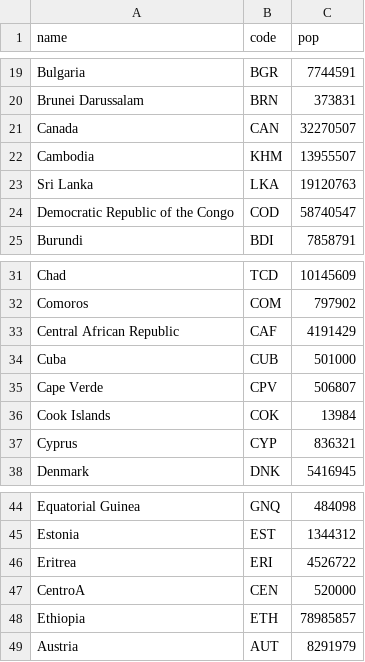
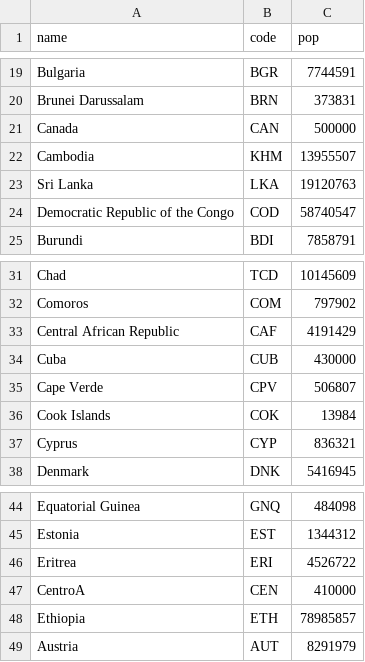
Before and after one commit to Godzilla039/MiPrimeGit, a CSV file: sexoo.csv, drawn as a sheet; only a part is shown, gaps mark what is left out.

Commit message:
Update sexoo.csv

```diff
--- a/sexoo.csv
+++ b/sexoo.csv
@@ -20,3 +20,3 @@ Bulgaria,BGR,7744591
 Brunei Darussalam,BRN,373831
-Canada,CAN,32270507
+Canada,CAN,500000
 Cambodia,KHM,13955507
@@ -33,3 +33,3 @@ Comoros,COM,797902
 Central African Republic,CAF,4191429
-Cuba,CUB,501000
+Cuba,CUB,430000
 Cape Verde,CPV,506807
@@ -46,3 +46,3 @@ Estonia,EST,1344312
 Eritrea,ERI,4526722
-CentroA,CEN,520000
+CentroA,CEN, 410000
 Ethiopia,ETH,78985857
```
